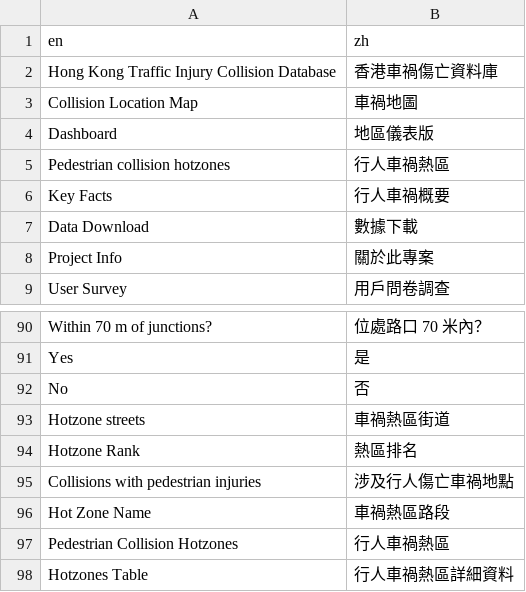
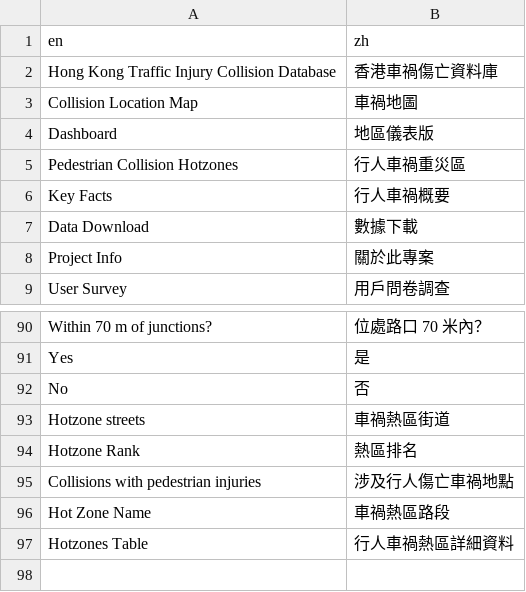
Before and after one commit to Hong-Kong-Districts-Info/hktrafficcollisions, a CSV file: inst/app/translation/translation_zh.csv, drawn as a sheet; only a part is shown, gaps mark what is left out.

```diff
--- a/inst/app/translation/translation_zh.csv
+++ b/inst/app/translation/translation_zh.csv
@@ -4,3 +4,3 @@ Collision Location Map,車禍地圖
 Dashboard,地區儀表版
-Pedestrian collision hotzones,行人車禍熱區
+Pedestrian Collision Hotzones,行人車禍重災區
 Key Facts,行人車禍概要
@@ -96,3 +96,2 @@ Collisions with pedestrian injuries,涉及行人傷亡車禍地點
 Hot Zone Name,車禍熱區路段
-Pedestrian Collision Hotzones,行人車禍熱區
 Hotzones Table,行人車禍熱區詳細資料
```
Also changed, not shown: 1 other file.
